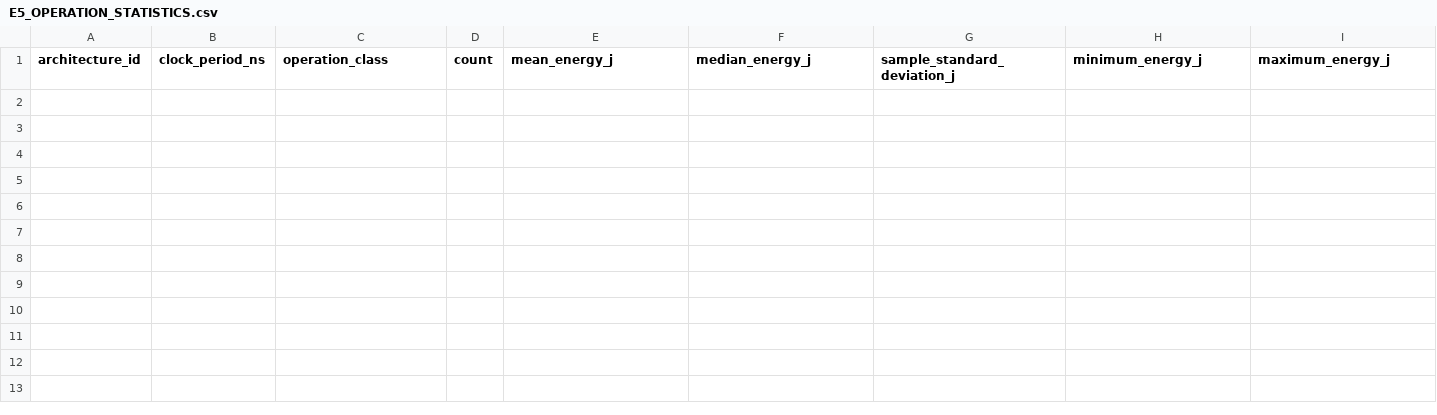
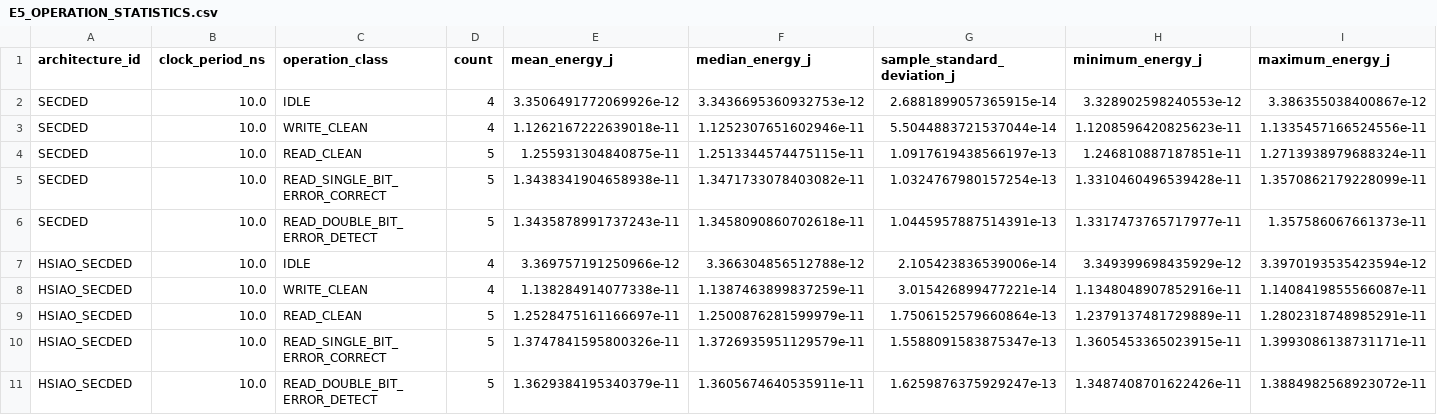
Before and after one commit to AbhinavChoudhary24167/Error-Code-Correction, a CSV file: campaigns/iscas_sustainability_extension/green_v3_3_activity_complete_e5/E5_OPERATION_STATISTICS.csv, drawn as a sheet; only a part is shown; rows hold the shown columns only; the diff names each change by its address in the sheet, - before the commit and + after, or states it on an @@ line.

```diff
--- a/campaigns/iscas_sustainability_extension/green_v3_3_activity_complete_e5/E5_OPERATION_STATISTICS.csv
+++ b/campaigns/iscas_sustainability_extension/green_v3_3_activity_complete_e5/E5_OPERATION_STATISTICS.csv
+row 2: SECDED | 10.0 | IDLE | 4 | 3.3506491772069926e-12 | 3.3436695360932753e-12 | 2.6881899057365915e-14 | 3.328902598240553e-12 | 3.386355038400867e-12
+row 3: SECDED | 10.0 | WRITE_CLEAN | 4 | 1.1262167222639018e-11 | 1.1252307651602946e-11 | 5.5044883721537044e-14 | 1.1208596420825623e-11 | 1.1335457166524556e-11
+row 4: SECDED | 10.0 | READ_CLEAN | 5 | 1.255931304840875e-11 | 1.2513344574475115e-11 | 1.0917619438566197e-13 | 1.246810887187851e-11 | 1.2713938979688324e-11
+row 5: SECDED | 10.0 | READ_SINGLE_BIT_ERROR_CORRECT | 5 | 1.3438341904658938e-11 | 1.3471733078403082e-11 | 1.0324767980157254e-13 | 1.3310460496539428e-11 | 1.3570862179228099e-11
+row 6: SECDED | 10.0 | READ_DOUBLE_BIT_ERROR_DETECT | 5 | 1.3435878991737243e-11 | 1.3458090860702618e-11 | 1.0445957887514391e-13 | 1.3317473765717977e-11 | 1.357586067661373e-11
+row 7: HSIAO_SECDED | 10.0 | IDLE | 4 | 3.369757191250966e-12 | 3.366304856512788e-12 | 2.105423836539006e-14 | 3.349399698435929e-12 | 3.3970193535423594e-12
+row 8: HSIAO_SECDED | 10.0 | WRITE_CLEAN | 4 | 1.138284914077338e-11 | 1.1387463899837259e-11 | 3.015426899477221e-14 | 1.1348048907852916e-11 | 1.1408419855566087e-11
+row 9: HSIAO_SECDED | 10.0 | READ_CLEAN | 5 | 1.2528475161166697e-11 | 1.2500876281599979e-11 | 1.7506152579660864e-13 | 1.2379137481729889e-11 | 1.2802318748985291e-11
+row 10: HSIAO_SECDED | 10.0 | READ_SINGLE_BIT_ERROR_CORRECT | 5 | 1.3747841595800326e-11 | 1.3726935951129579e-11 | 1.5588091583875347e-13 | 1.3605453365023915e-11 | 1.3993086138731171e-11
+row 11: HSIAO_SECDED | 10.0 | READ_DOUBLE_BIT_ERROR_DETECT | 5 | 1.3629384195340379e-11 | 1.3605674640535911e-11 | 1.6259876375929247e-13 | 1.3487408701622426e-11 | 1.3884982568923072e-11
```
Also changed, not shown: campaigns/iscas_sustainability_extension/green_v3_3_activity_complete_e5/E5_MATCHED_SEED_DELTAS.csv, 16 other files.
